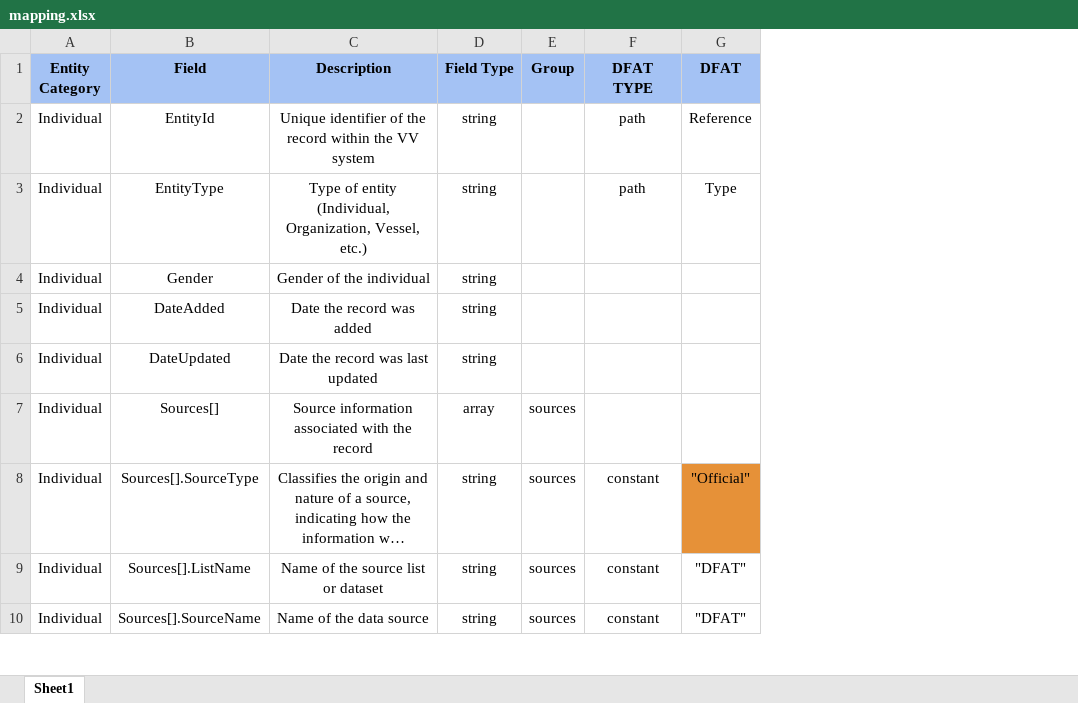
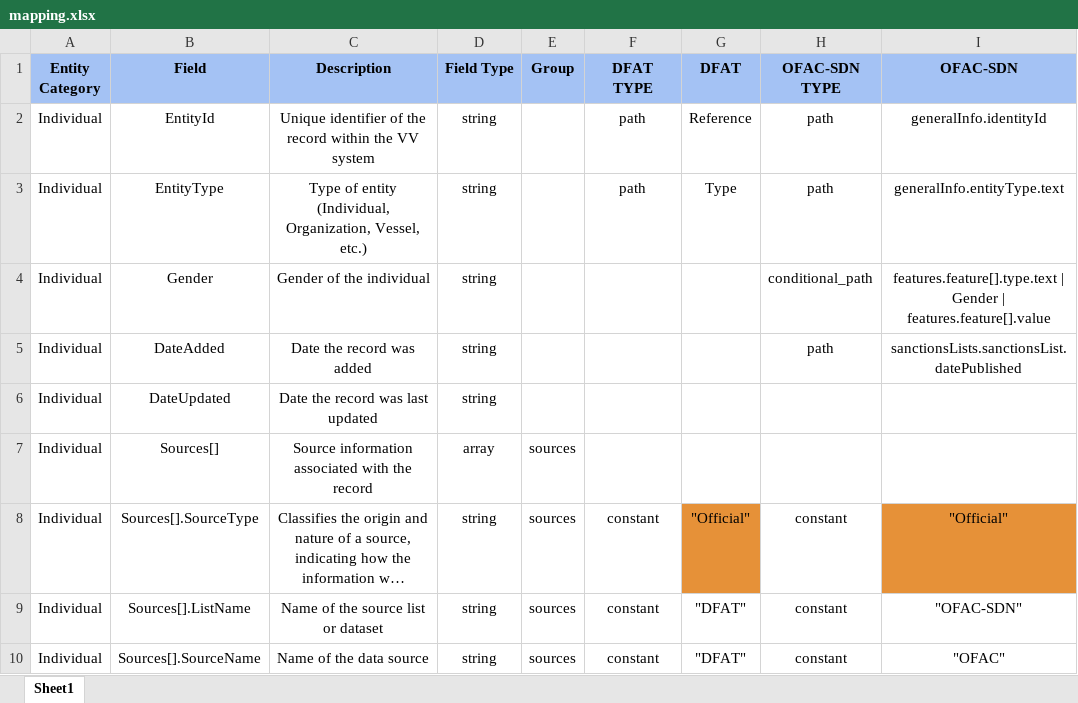
Before and after one commit to VinnoVigilance/python-components, an Excel workbook: data/rules/mapping.xlsx, sheet Sheet1, drawn as a sheet; only a part is shown; long unchanged cells end in …; values as stored, in another font and other column widths than the file's, no borders; the diff names each change by its address in the sheet, - before the commit and + after, or states it on an @@ line.

Commit message:
feat: reMap OFAC-SDN

```diff
--- a/data/rules/mapping.xlsx (sheet Sheet1)
+++ b/data/rules/mapping.xlsx (sheet Sheet1)
+column H (OFAC-SDN TYPE), rows 2-10: path | path | conditional_path | path |  |  | constant | constant | constant
+column I (OFAC-SDN), rows 2-10: generalInfo.identityId | generalInfo.entityType.text | features.feature[].type.text | Gender | features.feature[].value | sanctionsLists.sanctionsList.datePublished |  |  | "Official" | "OFAC-SDN" | "OFAC"
```
Also changed, not shown: data/rules/lookupTables.xlsx, data/rules/preNormalization.xlsx, 16 other files.
